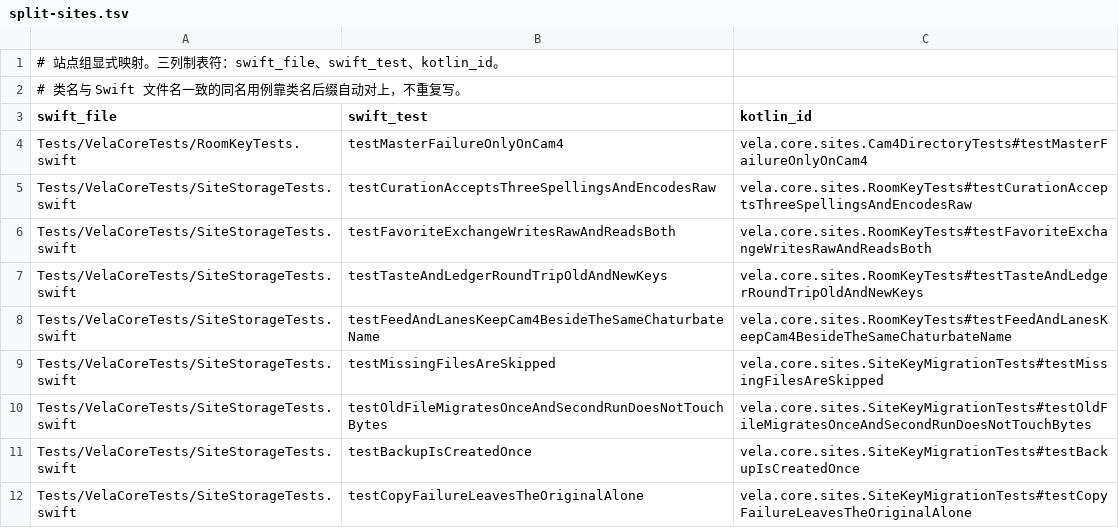
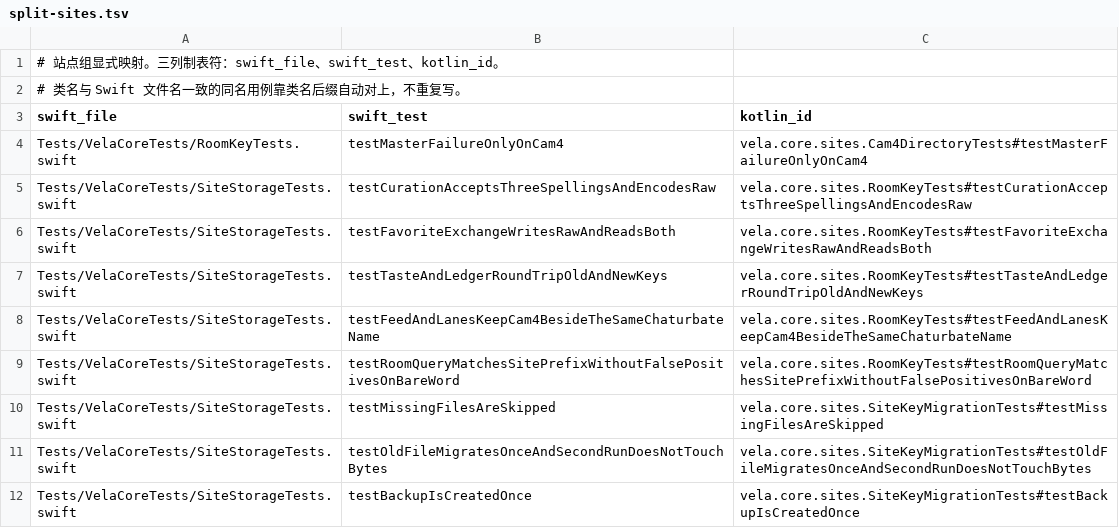
Before and after one commit to huhuhulululu/vela, a TSV file: android/parity/split-sites.tsv, drawn as a sheet; only a part is shown; the shorter side is filled out with more unchanged rows; the diff names each change by its address in the sheet, - before the commit and + after, or states it on an @@ line.

```diff
--- a/android/parity/split-sites.tsv
+++ b/android/parity/split-sites.tsv
+row 9: Tests/VelaCoreTests/SiteStorageTests.swift | testRoomQueryMatchesSitePrefixWithoutFalsePositivesOnBareWord | vela.core.sites.RoomKeyTests#testRoomQueryMatchesSitePrefixWithoutFalsePositivesOnBareWord
```
Also changed, not shown: android/parity/skip-sites.tsv, 15 other files.
